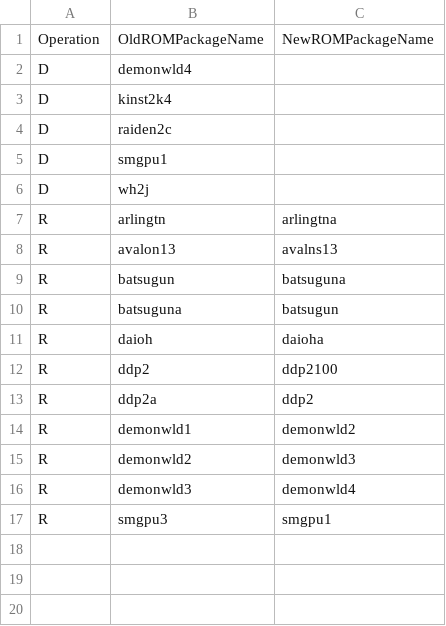
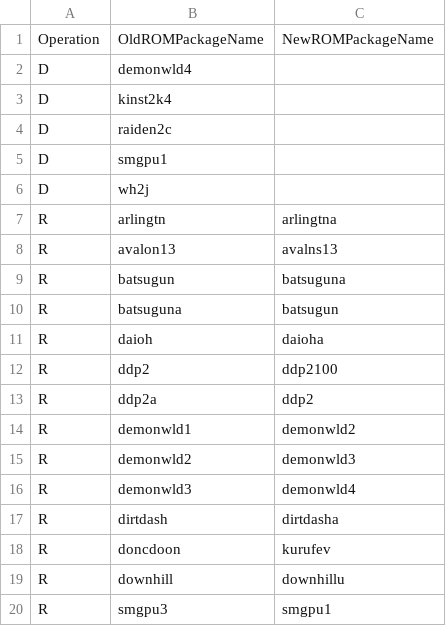
Before and after one commit to franklesniak/ROMSorter, a CSV file: MAME_2010_RenameSet_Prerequisites.csv, drawn as a sheet; the diff names each change by its address in the sheet, - before the commit and + after, or states it on an @@ line.

Commit message:
Fix dirtdash, doncdoon, downhill

```diff
--- a/MAME_2010_RenameSet_Prerequisites.csv
+++ b/MAME_2010_RenameSet_Prerequisites.csv
+row 17: R | dirtdash | dirtdasha
+row 18: R | doncdoon | kurufev
+row 19: R | downhill | downhillu
```
